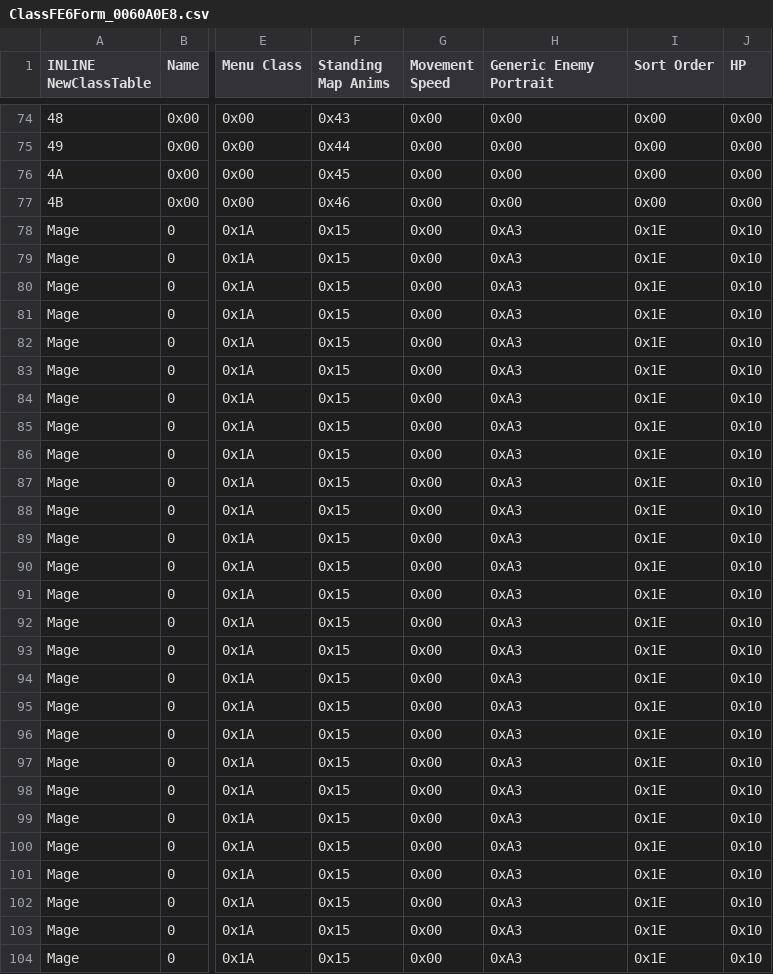
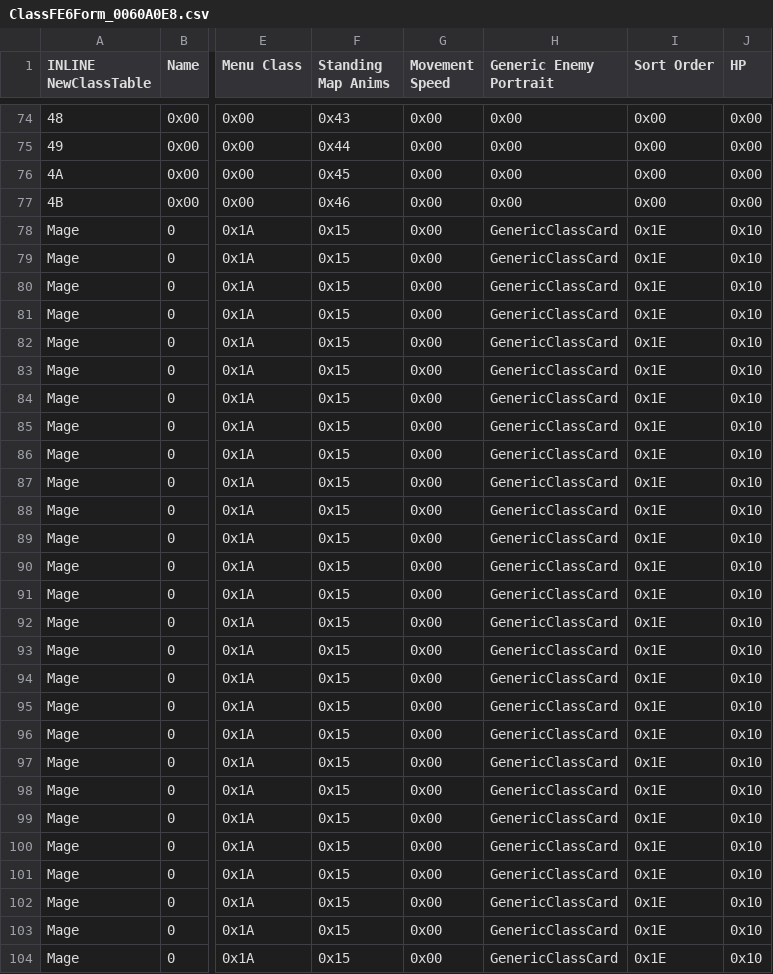
Before and after one commit to Veslyquix/SRR_FEGBA, a CSV file: Patches/FE6/Tables/ClassFE6Form_0060A0E8.csv, drawn as a sheet; only a part is shown, gaps mark what is left out; the diff covers the shown part only; the diff names each change by its address in the sheet, - before the commit and + after, or states it on an @@ line.

Commit message:
use generic class card definition

```diff
--- a/Patches/FE6/Tables/ClassFE6Form_0060A0E8.csv
+++ b/Patches/FE6/Tables/ClassFE6Form_0060A0E8.csv
-H78:H104 (Generic Enemy Portrait): 0xA3
+H78:H104 (Generic Enemy Portrait): GenericClassCard
```
Also changed, not shown: 159 edited cells elsewhere in this file, Patches/FE7/Tables/ClassForm_00BE015C.csv, 3 other files.
